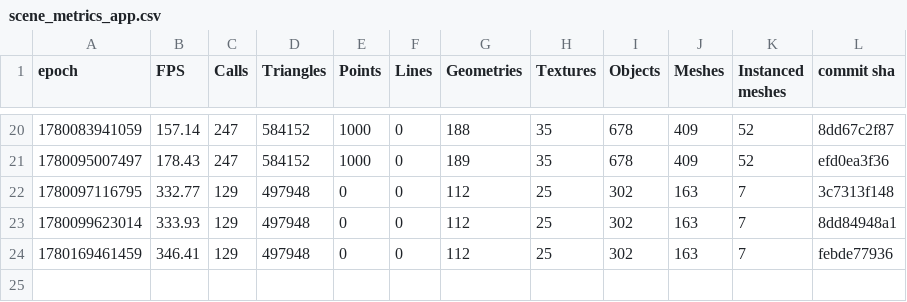
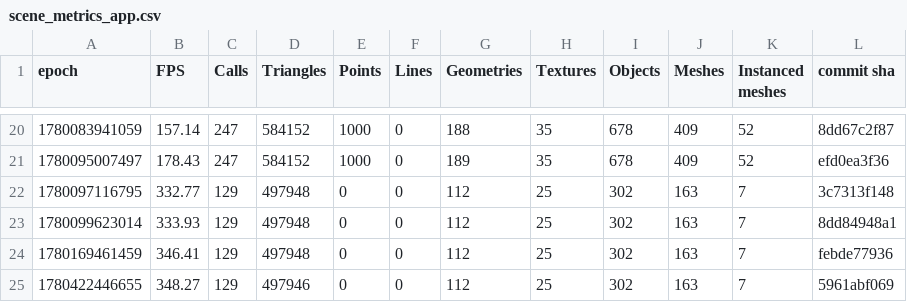
Before and after one commit to FarmBot/Farmbot-Web-App, a CSV file: scene_metrics_app.csv, drawn as a sheet; only a part is shown, gaps mark what is left out.

```diff
--- a/scene_metrics_app.csv
+++ b/scene_metrics_app.csv
@@ -24 +24,2 @@ epoch, FPS, Calls, Triangles, Points, Lines, Geometries, Textures, Objects, Mesh
 1780169461459, 346.41, 129, 497948, 0, 0, 112, 25, 302, 163, 7, febde77936
+1780422446655, 348.27, 129, 497946, 0, 0, 112, 25, 302, 163, 7, 5961abf069
```
Also changed, not shown: fe_coverage.csv, scene_metrics_promo_xl.csv, 4 other files.
